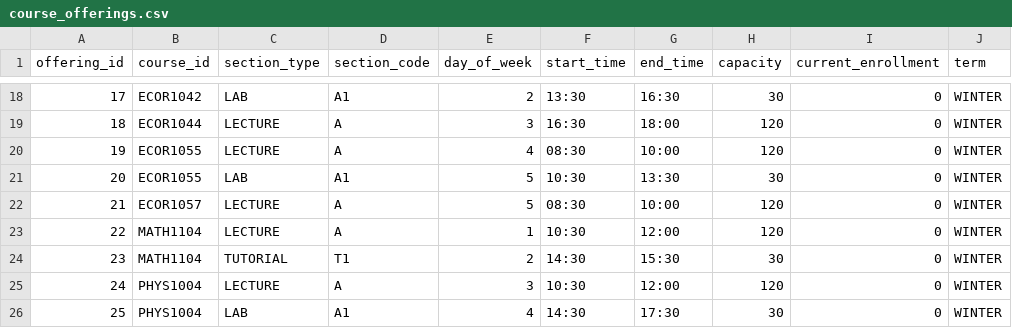
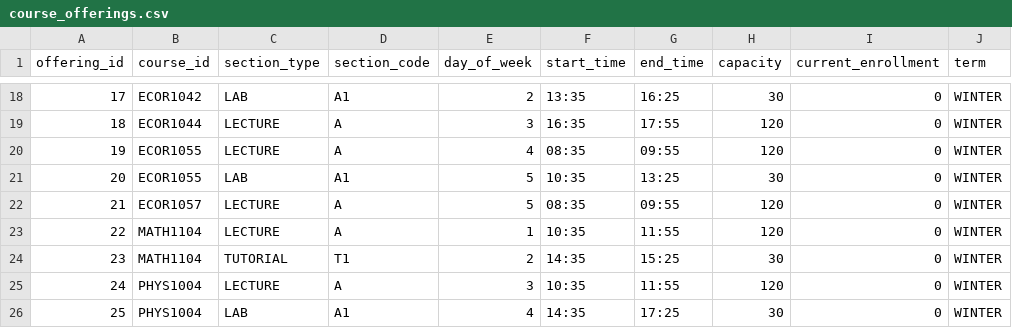
Before and after one commit to lucaswhitaker22/Capstone_SYSC4907, a CSV file: backend/sample_data/course_offerings.csv, drawn as a sheet; only a part is shown, gaps mark what is left out; the diff covers the shown part only; the diff names each change by its address in the sheet, - before the commit and + after, or states it on an @@ line.

```diff
--- a/backend/sample_data/course_offerings.csv
+++ b/backend/sample_data/course_offerings.csv
-F18 (start_time): 13:30
+F18 (start_time): 13:35
-G18 (end_time): 16:30
+G18 (end_time): 16:25
-F19 (start_time): 16:30
+F19 (start_time): 16:35
-G19 (end_time): 18:00
+G19 (end_time): 17:55
-F20 (start_time): 08:30
+F20 (start_time): 08:35
-G20 (end_time): 10:00
+G20 (end_time): 09:55
-F21 (start_time): 10:30
+F21 (start_time): 10:35
-G21 (end_time): 13:30
+G21 (end_time): 13:25
-F22 (start_time): 08:30
+F22 (start_time): 08:35
-G22 (end_time): 10:00
+G22 (end_time): 09:55
-F23 (start_time): 10:30
+F23 (start_time): 10:35
-G23 (end_time): 12:00
+G23 (end_time): 11:55
-F24 (start_time): 14:30
+F24 (start_time): 14:35
-G24 (end_time): 15:30
+G24 (end_time): 15:25
-F25 (start_time): 10:30
+F25 (start_time): 10:35
-G25 (end_time): 12:00
+G25 (end_time): 11:55
-F26 (start_time): 14:30
+F26 (start_time): 14:35
-G26 (end_time): 17:30
+G26 (end_time): 17:25
```
Also changed, not shown: 32 edited cells elsewhere in this file, 7 other files.
